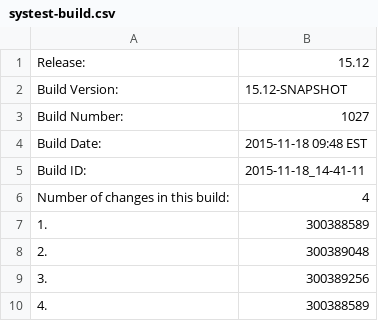
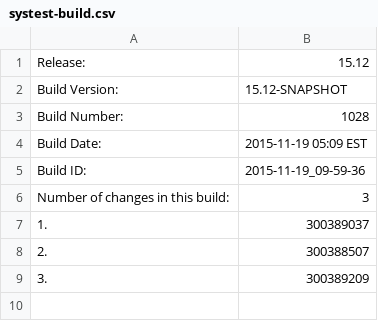
Before and after one commit to cheungs7/qa-dashboard, a CSV file: systest-build.csv, drawn as a sheet.

Commit message:
Made changes to systest and int information file.

```diff
--- a/systest-build.csv
+++ b/systest-build.csv
@@ -2,9 +2,8 @@ Release:,15.12
 Build Version:,15.12-SNAPSHOT
-Build Number:,1027
-Build Date:,2015-11-18 09:48 EST
-Build ID:,2015-11-18_14-41-11
-Number of changes in this build:,4
-1.,300388589
-2.,300389048
-3.,300389256
-4.,300388589
+Build Number:,1028
+Build Date:,2015-11-19 05:09 EST
+Build ID:,2015-11-19_09-59-36
+Number of changes in this build:,3
+1.,300389037
+2.,300388507
+3.,300389209
```
Also changed, not shown: 3 other files.
